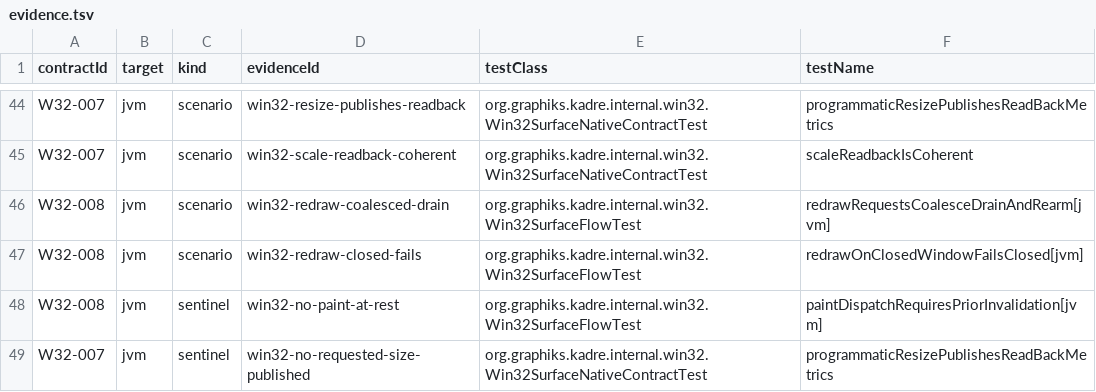
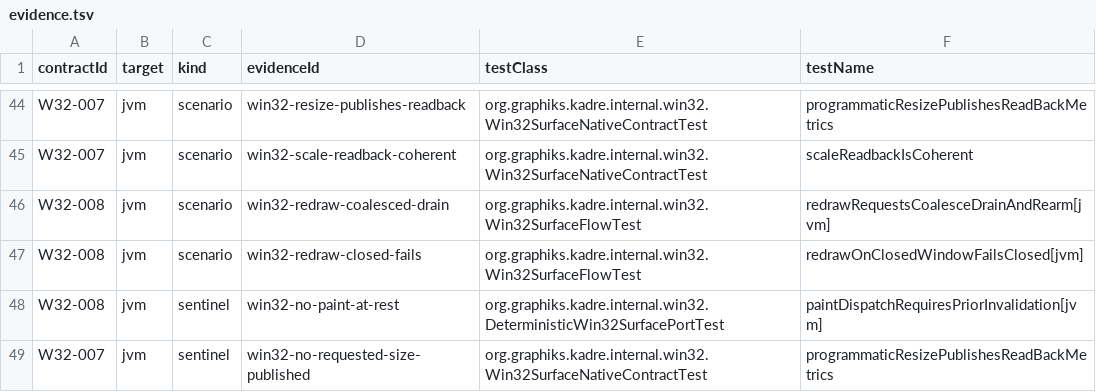
Before and after one commit to ygdrasil-io/poc-koreos, a TSV file: kadre/backend/win32/contracts/evidence.tsv, drawn as a sheet; only a part is shown, gaps mark what is left out.

```diff
--- a/kadre/backend/win32/contracts/evidence.tsv
+++ b/kadre/backend/win32/contracts/evidence.tsv
@@ -47,3 +47,3 @@ W32-008	jvm	scenario	win32-redraw-coalesced-drain	org.graphiks.kadre.internal.wi
 W32-008	jvm	scenario	win32-redraw-closed-fails	org.graphiks.kadre.internal.win32.Win32SurfaceFlowTest	redrawOnClosedWindowFailsClosed[jvm]
-W32-008	jvm	sentinel	win32-no-paint-at-rest	org.graphiks.kadre.internal.win32.Win32SurfaceFlowTest	paintDispatchRequiresPriorInvalidation[jvm]
+W32-008	jvm	sentinel	win32-no-paint-at-rest	org.graphiks.kadre.internal.win32.DeterministicWin32SurfacePortTest	paintDispatchRequiresPriorInvalidation[jvm]
 W32-007	jvm	sentinel	win32-no-requested-size-published	org.graphiks.kadre.internal.win32.Win32SurfaceNativeContractTest	programmaticResizePublishesReadBackMetrics
```
